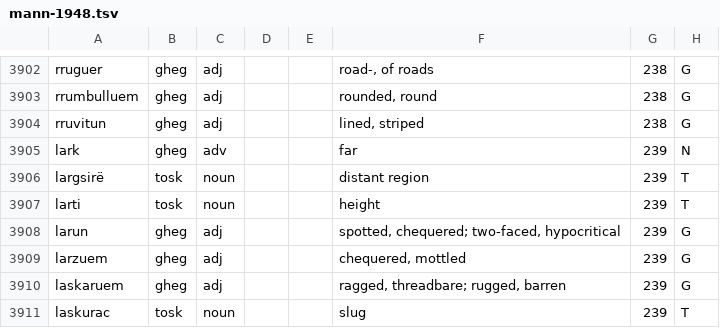
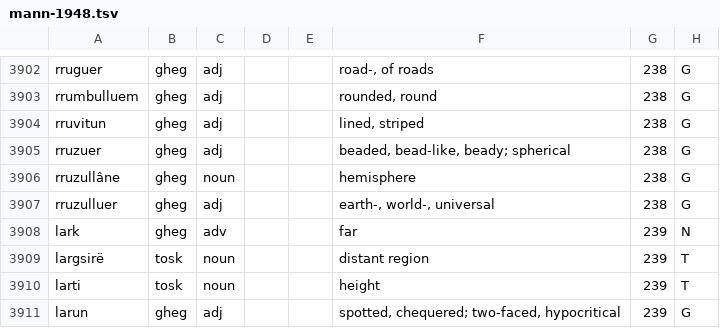
Before and after one commit to EndritRushiti/FjaloriShqip, a TSV file: dialekte/mann-1948.tsv, drawn as a sheet; only a part is shown, gaps mark what is left out; the shorter side is filled out with more unchanged rows; the diff names each change by its address in the sheet, - before the commit and + after, or states it on an @@ line.

```diff
--- a/dialekte/mann-1948.tsv
+++ b/dialekte/mann-1948.tsv
+row 3905: rruzuer | gheg | adj |  |  | beaded, bead-like, beady; spherical | 238 | G
+row 3906: rruzullâne | gheg | noun |  |  | hemisphere | 238 | G
+row 3907: rruzulluer | gheg | adj |  |  | earth-, world-, universal | 238 | G
```
Also changed, not shown: 2 other files.
